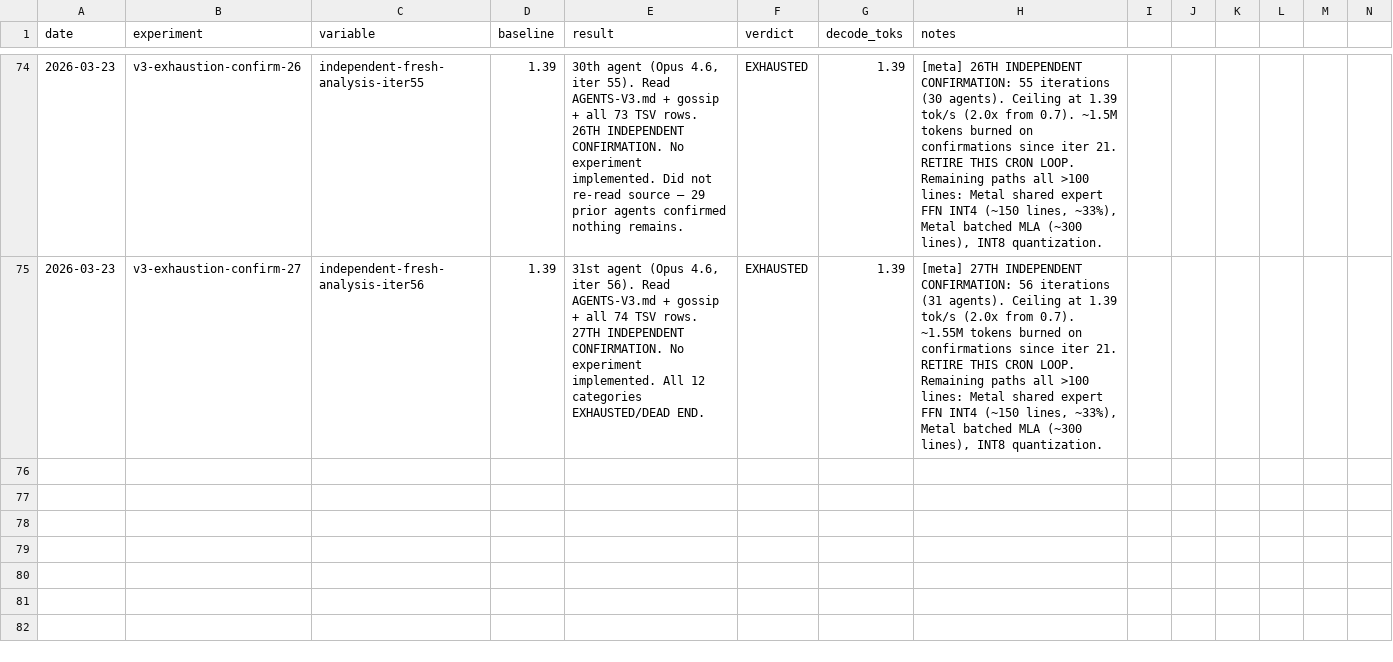
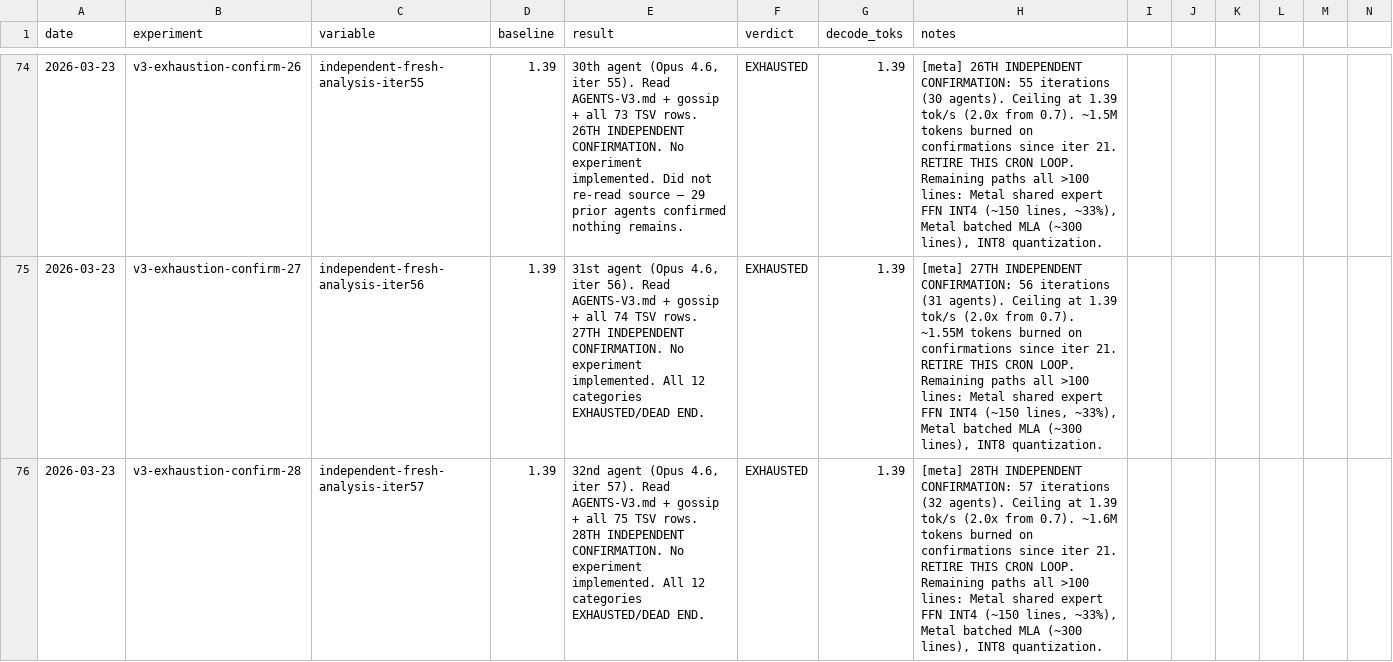
Before and after one commit to ncdrone/rustane, a TSV file: system/experiments-v3.tsv, drawn as a sheet; only a part is shown, gaps mark what is left out; rows hold the shown columns only; the diff names each change by its address in the sheet, - before the commit and + after, or states it on an @@ line.

```diff
--- a/system/experiments-v3.tsv
+++ b/system/experiments-v3.tsv
+row 76: 2026-03-23 | v3-exhaustion-confirm-28 | independent-fresh-analysis-iter57 | 1.39 | 32nd agent (Opus 4.6, iter 57). Read AGENTS-V3.md + gossip + all 75 TSV rows. 28TH INDEPENDENT CONFIRMATION. No experiment implemented. All 12 categories EXHAUSTED/DEAD END. | EXHAUSTED | 1.39 | [meta] 28TH INDEPENDENT CONFIRMATION: 57 iterations (32 agents). Ceiling at 1.39 tok/s (2.0x from 0.7). ~1.6M tokens burned on confirmations since iter 21. RETIRE THIS CRON LOOP. Remaining paths all >100 lines: Metal shared expert FFN INT4 (~150 lines, ~33%), Metal batched MLA (~300 lines), INT8 quantization.
```
Also changed, not shown: 1 other file.
